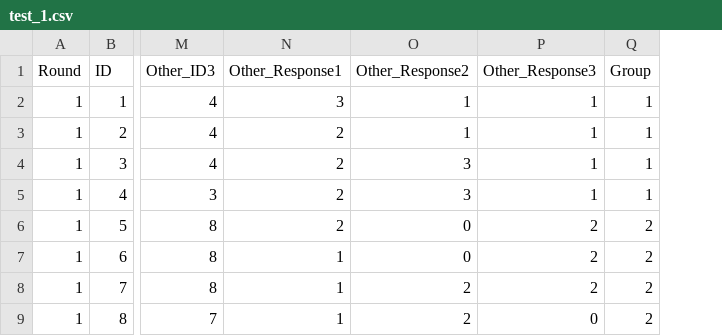
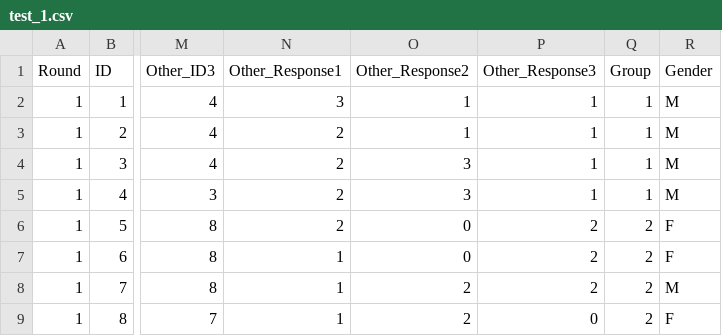
Before and after one commit to oak50/Voluntary-Contributions, a CSV file: test_1.csv, drawn as a sheet; only a part is shown, gaps mark what is left out; the diff names each change by its address in the sheet, - before the commit and + after, or states it on an @@ line.

```diff
--- a/test_1.csv
+++ b/test_1.csv
+column R (Gender), rows 2-9: M | M | M | M | F | F | M | F
```
Also changed, not shown: merged_data.csv, test_2.csv, 2 other files.
